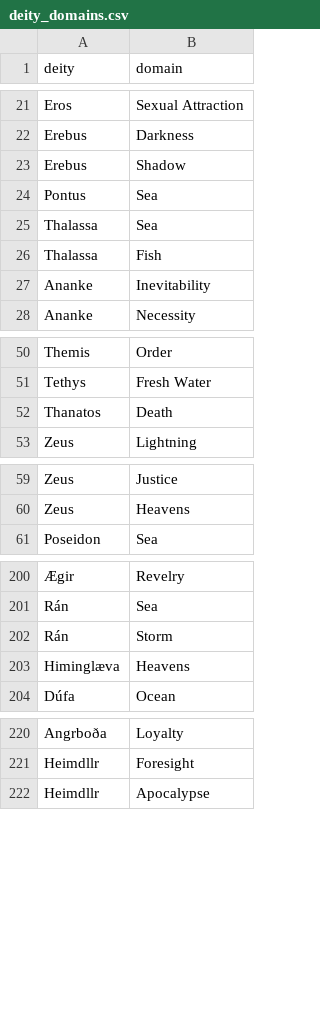
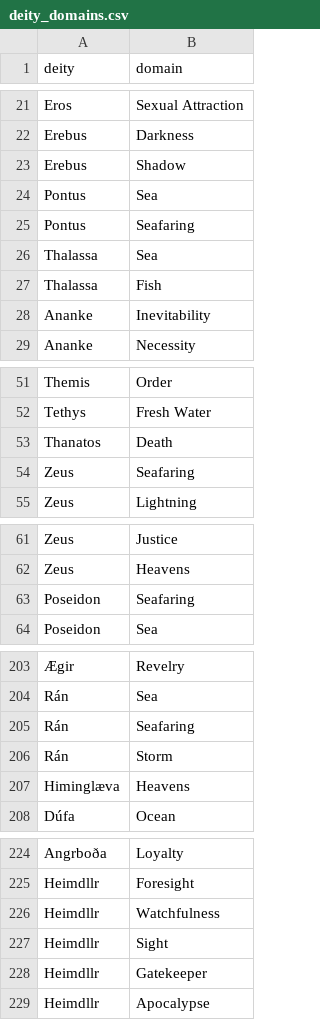
Before and after one commit to samuelssnider/gods_and_legends, a CSV file: db/data/deity_domains.csv, drawn as a sheet; only a part is shown, gaps mark what is left out; the diff covers the shown part only; the diff names each change by its address in the sheet, - before the commit and + after, or states it on an @@ line.

```diff
--- a/db/data/deity_domains.csv
+++ b/db/data/deity_domains.csv
+row 25: Pontus | Seafaring
+row 54: Zeus | Seafaring
+row 63: Poseidon | Seafaring
+row 205: Rán | Seafaring
+row 226: Heimdllr | Watchfulness
+row 227: Heimdllr | Sight
+row 228: Heimdllr | Gatekeeper
```
Also changed, not shown: 1 edited cell elsewhere in this file, db/data/domains.csv.
